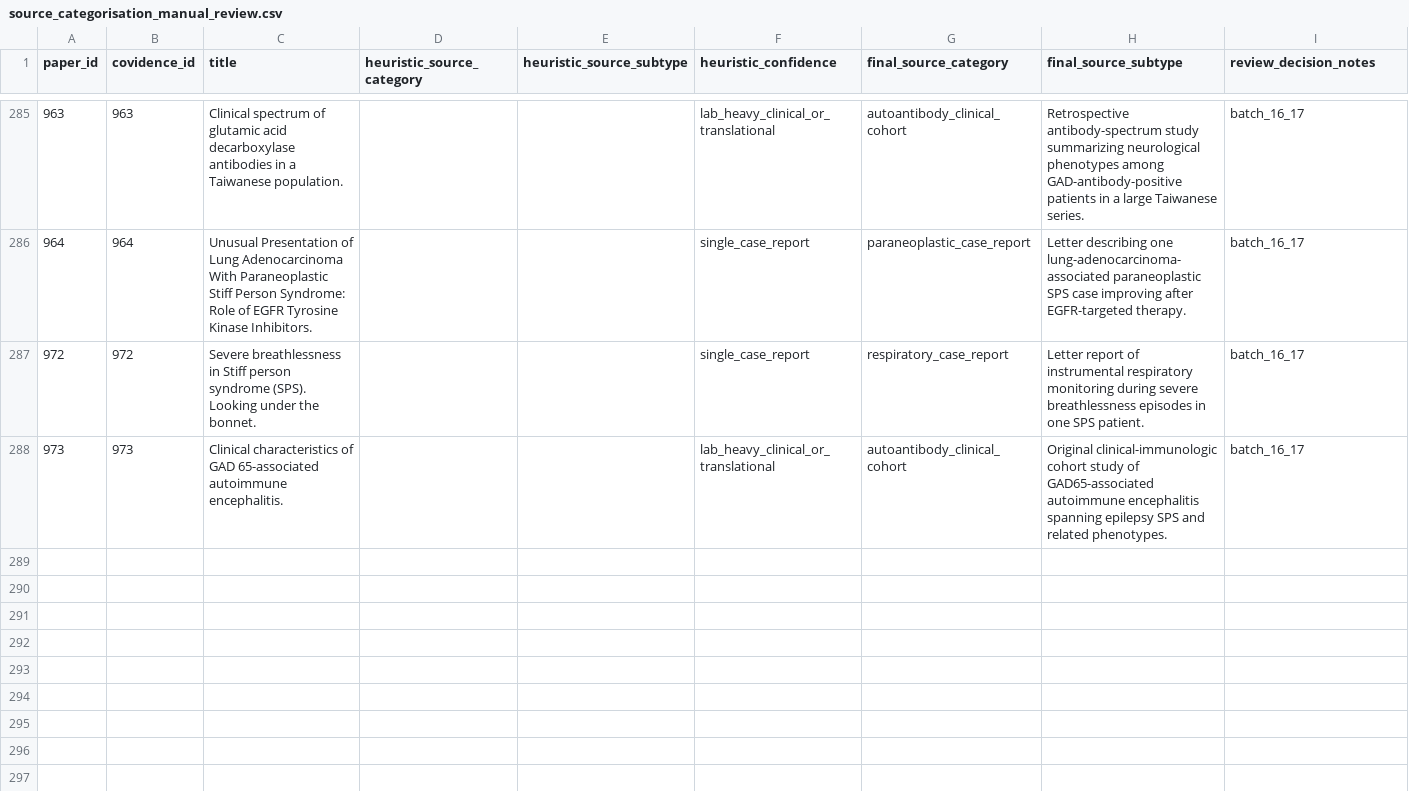
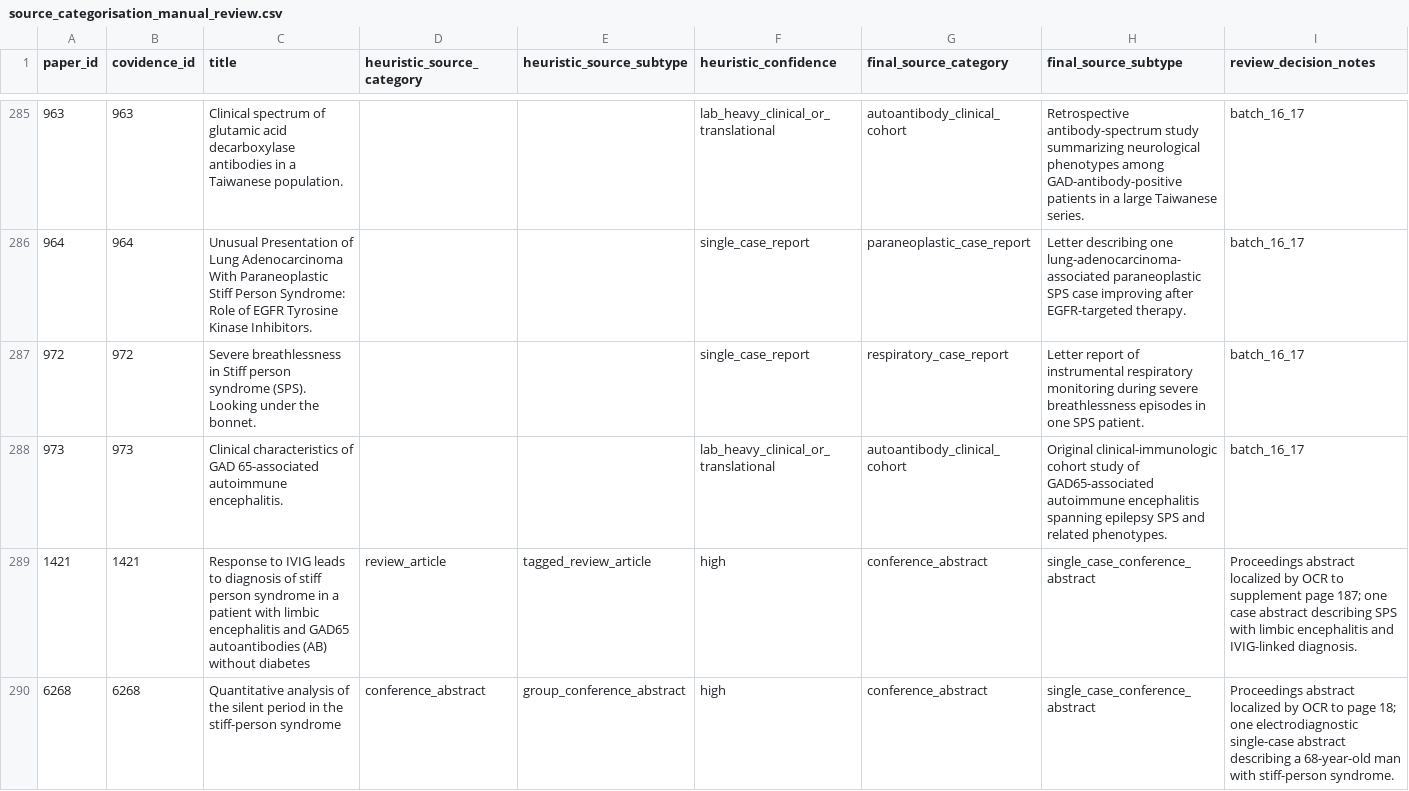
Before and after one commit to ManfrediC/sps-review, a CSV file: data/references/source_categorisation_manual_review.csv, drawn as a sheet; only a part is shown, gaps mark what is left out; rows hold the shown columns only; the diff names each change by its address in the sheet, - before the commit and + after, or states it on an @@ line.

```diff
--- a/data/references/source_categorisation_manual_review.csv
+++ b/data/references/source_categorisation_manual_review.csv
+row 289: 1421 | 1421 | Response to IVIG leads to diagnosis of stiff person syndrome in a patient with limbic encephalitis and GAD65 autoantibodies (AB) without diabetes | review_article | tagged_review_article | high | conference_abstract | single_case_conference_abstract | Proceedings abstract localized by OCR to supplement page 187; one case abstract describing SPS with limbic encephalitis and IVIG-linked diagnosis.
+row 290: 6268 | 6268 | Quantitative analysis of the silent period in the stiff-person syndrome | conference_abstract | group_conference_abstract | high | conference_abstract | single_case_conference_abstract | Proceedings abstract localized by OCR to page 18; one electrodiagnostic single-case abstract describing a 68-year-old man with stiff-person syndrome.
```
Also changed, not shown: qa/validation/text_extraction_full_likely_failures.csv, qa/validation/text_extraction_full_weaker_cases.csv, 15 other files.
